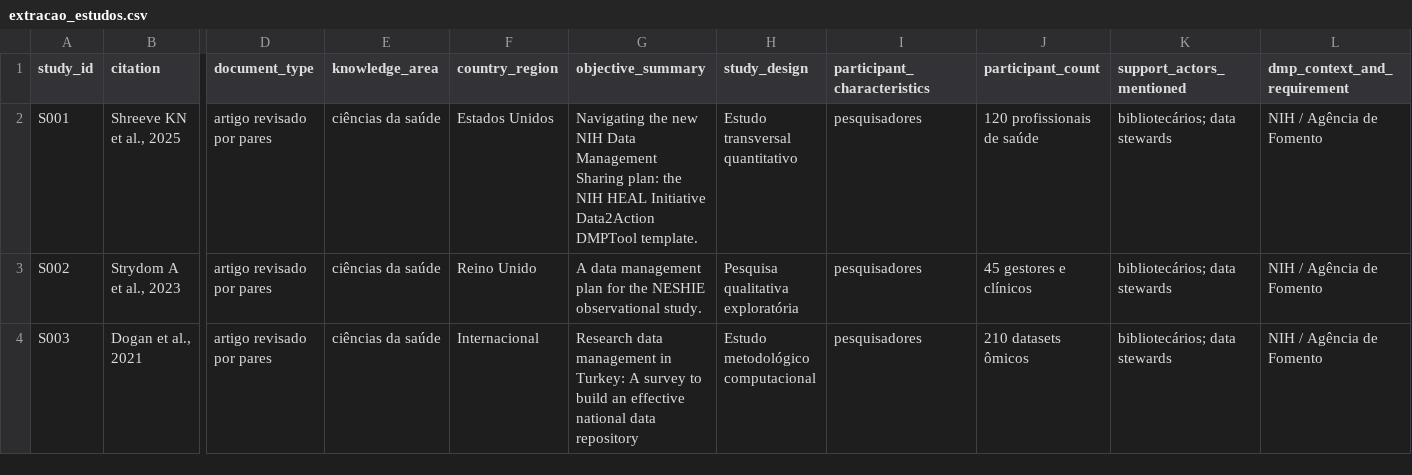
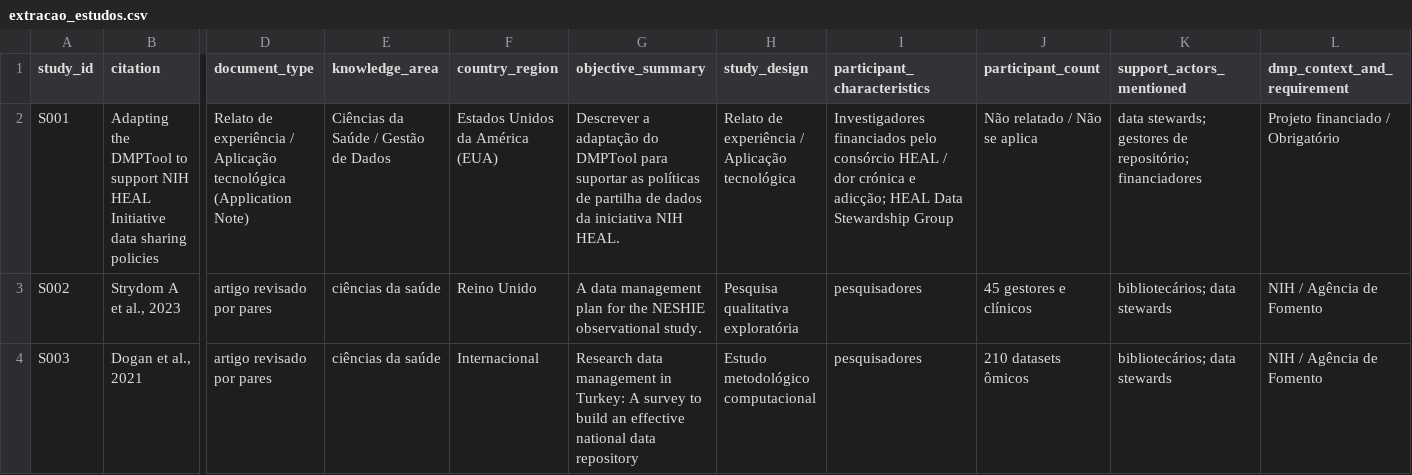
Before and after one commit to anderson-s-araujo/Doutorado, a CSV file: dados/processados/extracao_estudos.csv, drawn as a sheet; only a part is shown, gaps mark what is left out; the diff covers the shown part only; the diff names each change by its address in the sheet, - before the commit and + after, or states it on an @@ line.

Commit message:
Atualiza dados e estrutura do estudo S001 para 30 campos validados

```diff
--- a/dados/processados/extracao_estudos.csv
+++ b/dados/processados/extracao_estudos.csv
-B2 (citation): Shreeve KN et al., 2025
+B2 (citation): Adapting the DMPTool to support NIH HEAL Initiative data sharing policies
-D2 (document_type): artigo revisado por pares
+D2 (document_type): Relato de experiência / Aplicação tecnológica (Application Note)
-E2 (knowledge_area): ciências da saúde
+E2 (knowledge_area): Ciências da Saúde / Gestão de Dados
-F2 (country_region): Estados Unidos
+F2 (country_region): Estados Unidos da América (EUA)
-G2 (objective_summary): Navigating the new NIH Data Management Sharing plan: the NIH HEAL Initiative Data2Action DMPTool template.
+G2 (objective_summary): Descrever a adaptação do DMPTool para suportar as políticas de partilha de dados da iniciativa NIH HEAL.
-H2 (study_design): Estudo transversal quantitativo
+H2 (study_design): Relato de experiência / Aplicação tecnológica
-I2 (participant_characteristics): pesquisadores
+I2 (participant_characteristics): Investigadores financiados pelo consórcio HEAL / dor crónica e adicção; HEAL Data Stewardship Group
-J2 (participant_count): 120 profissionais de saúde
+J2 (participant_count): Não relatado / Não se aplica
-K2 (support_actors_mentioned): bibliotecários; data stewards
+K2 (support_actors_mentioned): data stewards; gestores de repositório; financiadores
-L2 (dmp_context_and_requirement): NIH / Agência de Fomento
+L2 (dmp_context_and_requirement): Projeto financiado / Obrigatório
```
Also changed, not shown: 18 edited cells elsewhere in this file.
